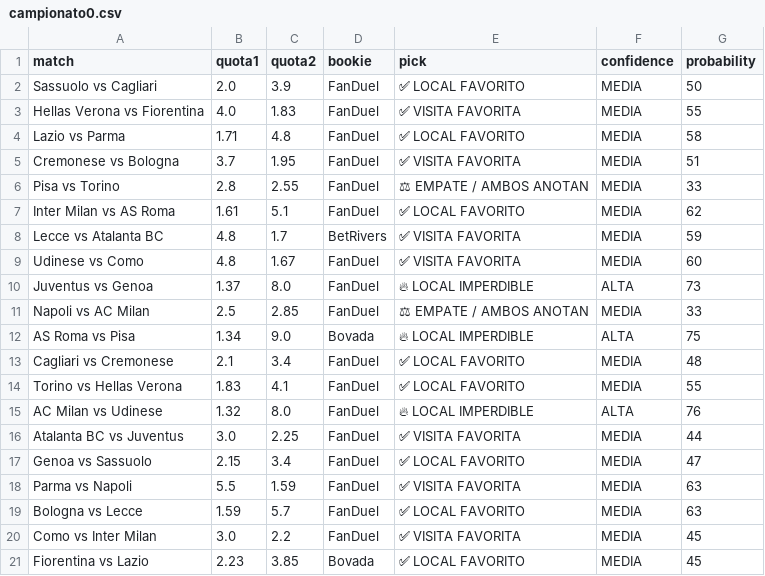
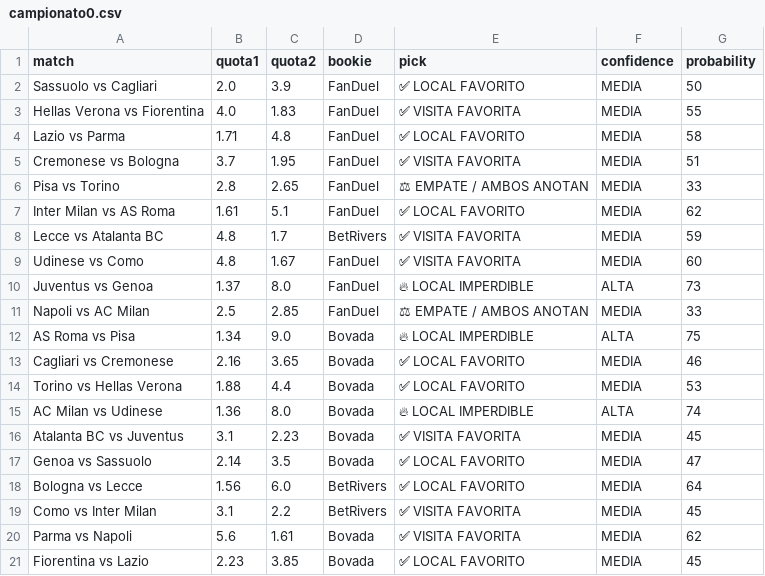
Before and after one commit to bernardinojosse/ia-deportiva-pro, a CSV file: campionati/campionato0.csv, drawn as a sheet; removed rows and columns are numbered as before the commit, all else as after; the diff names each change by its address in the sheet, - before the commit and + after, or states it on an @@ line.

```diff
--- a/campionati/campionato0.csv
+++ b/campionati/campionato0.csv
-C6 (quota2): 2.55
+C6 (quota2): 2.65
-B13 (quota1): 2.1
+B13 (quota1): 2.16
-C13 (quota2): 3.4
+C13 (quota2): 3.65
-D13:D17 (bookie): FanDuel
+D13:D17 (bookie): Bovada
-G13 (probability): 48
+G13 (probability): 46
-B14 (quota1): 1.83
+B14 (quota1): 1.88
-C14 (quota2): 4.1
+C14 (quota2): 4.4
-G14 (probability): 55
+G14 (probability): 53
-B15 (quota1): 1.32
+B15 (quota1): 1.36
-G15 (probability): 76
+G15 (probability): 74
-B16 (quota1): 3.0
+B16 (quota1): 3.1
-C16 (quota2): 2.25
+C16 (quota2): 2.23
-G16 (probability): 44
+G16 (probability): 45
-B17 (quota1): 2.15
+B17 (quota1): 2.14
-C17 (quota2): 3.4
+C17 (quota2): 3.5
-row 18: Parma vs Napoli | 5.5 | 1.59 | FanDuel | ✅ VISITA FAVORITA | MEDIA | 63
-B18 (quota1): 1.59
+B18 (quota1): 1.56
-C18 (quota2): 5.7
+C18 (quota2): 6.0
-D18:D19 (bookie): FanDuel
+D18:D19 (bookie): BetRivers
-G18 (probability): 63
+G18 (probability): 64
-B19 (quota1): 3.0
+B19 (quota1): 3.1
+row 20: Parma vs Napoli | 5.6 | 1.61 | Bovada | ✅ VISITA FAVORITA | MEDIA | 62
```
Also changed, not shown: campionati/campionato06.csv.
